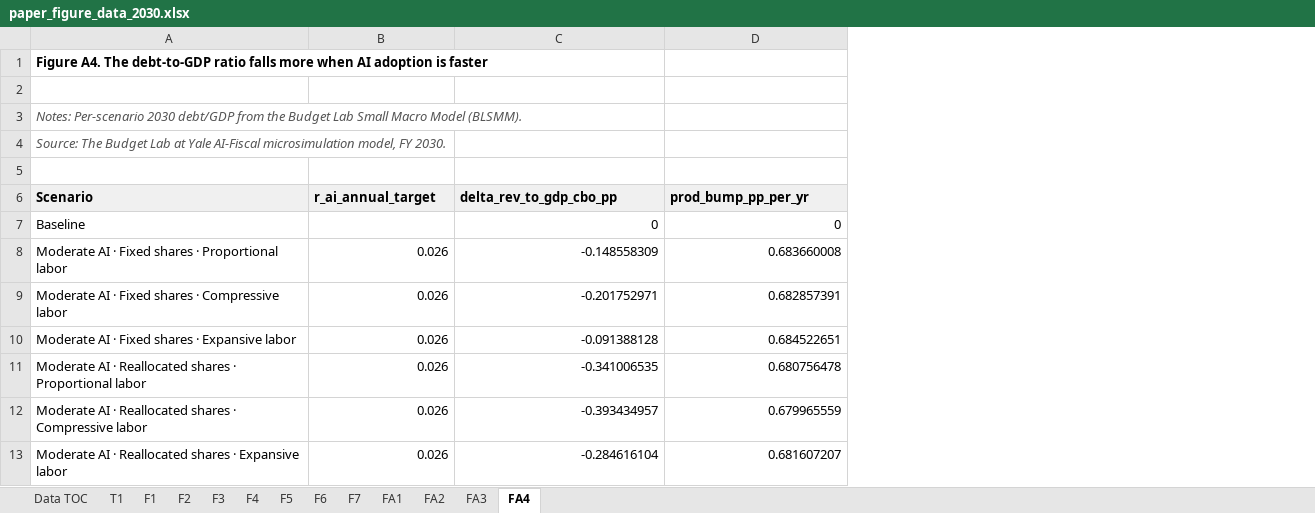
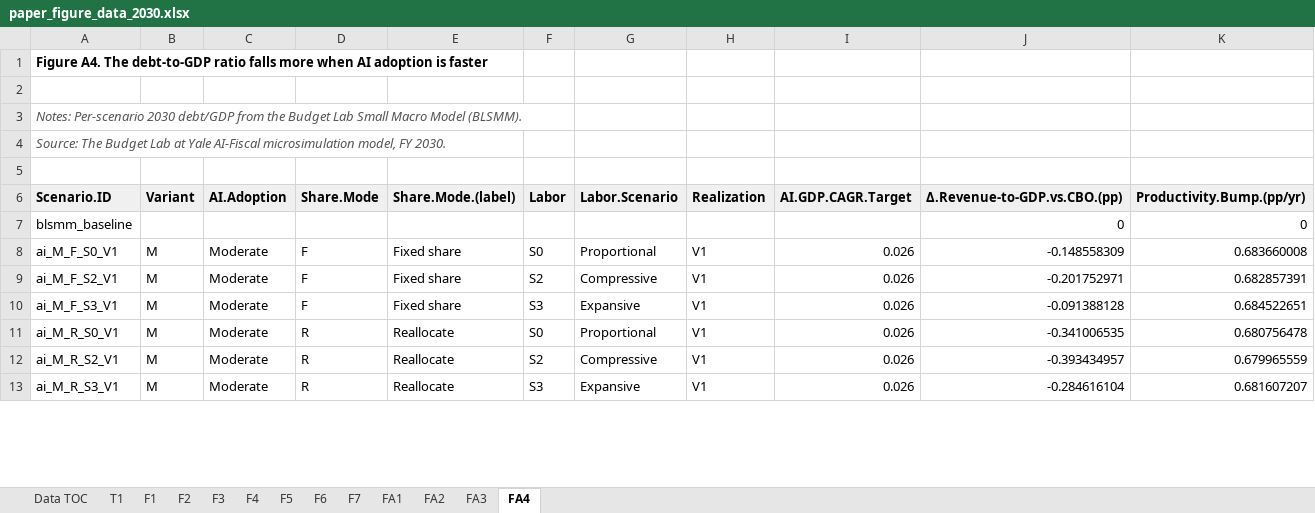
Before and after one commit to Budget-Lab-Yale/AI-Fiscal, an Excel workbook: results/figures/2030/paper_figure_data_2030.xlsx, sheet FA4, drawn as a sheet; only a part is shown; values as stored, in another font and other column widths than the file's, no borders; removed rows and columns are numbered as before the commit, all else as after; rows hold the shown columns only; the diff names each change by its address in the sheet, - before the commit and + after, or states it on an @@ line.

```diff
--- a/results/figures/2030/paper_figure_data_2030.xlsx (sheet FA4)
+++ b/results/figures/2030/paper_figure_data_2030.xlsx (sheet FA4)
-column A, rows 1-4: Figure A4. The debt-to-GDP ratio falls more when AI adoption is faster |  | Notes: Per-scenario 2030 debt/GDP from the Budget Lab Small Macro Model (BLSMM). | Source: The Budget Lab at Yale AI-Fiscal microsimulation model, FY 2030.; rows 7-13: Baseline | Moderate AI · Fixed shares · Proportional labor | Moderate AI · Fixed shares · Compressive labor | Moderate AI · Fixed shares · Expansive labor | Moderate AI · Reallocated shares · Proportional labor | Moderate AI · Reallocated shares · Compressive labor | Moderate AI · Reallocated shares · Expansive labor
+column A, rows 1-4: Figure A4. The debt-to-GDP ratio falls more when AI adoption is faster |  | Notes: Per-scenario 2030 debt/GDP from the Budget Lab Small Macro Model (BLSMM). | Source: The Budget Lab at Yale AI-Fiscal microsimulation model, FY 2030.; rows 7-13: blsmm_baseline | ai_M_F_S0_V1 | ai_M_F_S2_V1 | ai_M_F_S3_V1 | ai_M_R_S0_V1 | ai_M_R_S2_V1 | ai_M_R_S3_V1
+column B, rows 8-13: all M
+column C, rows 8-13: all Moderate
+column D, rows 8-13: F | F | F | R | R | R
+column E, rows 8-13: Fixed share | Fixed share | Fixed share | Reallocate | Reallocate | Reallocate
+column F, rows 8-13: S0 | S2 | S3 | S0 | S2 | S3
+column G, rows 8-13: Proportional | Compressive | Expansive | Proportional | Compressive | Expansive
+column H, rows 8-13: all V1
-row 6: Scenario | r_ai_annual_target | delta_rev_to_gdp_cbo_pp | prod_bump_pp_per_yr
+row 6: Scenario.ID | Variant | AI.Adoption | Share.Mode | Share.Mode.(label) | Labor | Labor.Scenario | Realization | AI.GDP.CAGR.Target | Δ.Revenue-to-GDP.vs.CBO.(pp) | Productivity.Bump.(pp/yr)
```
Also changed, not shown: sheet F3, sheet T1, sheet Data TOC, sheet FA1, 4 other files.
